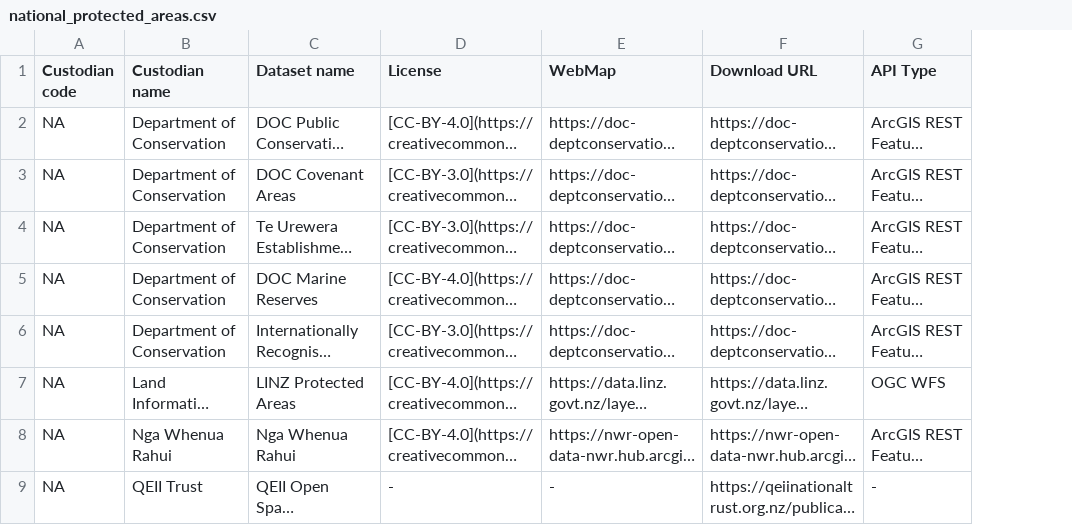
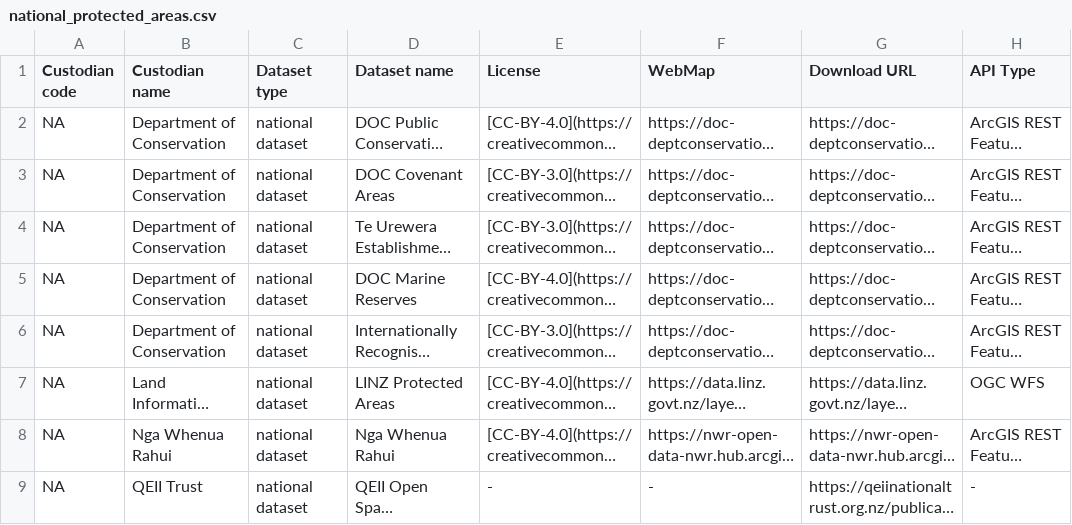
Before and after one commit to manaakiwhenua/PAN-NZ-data-catalogue-and-guidelines, a CSV file: _data/national_protected_areas.csv, drawn as a sheet; only a part is shown; long unchanged cells end in …; the diff names each change by its address in the sheet, - before the commit and + after, or states it on an @@ line.

```diff
--- a/_data/national_protected_areas.csv
+++ b/_data/national_protected_areas.csv
+column C (Dataset type), rows 2-9: all national dataset
```
Also changed, not shown: 14 other files.
